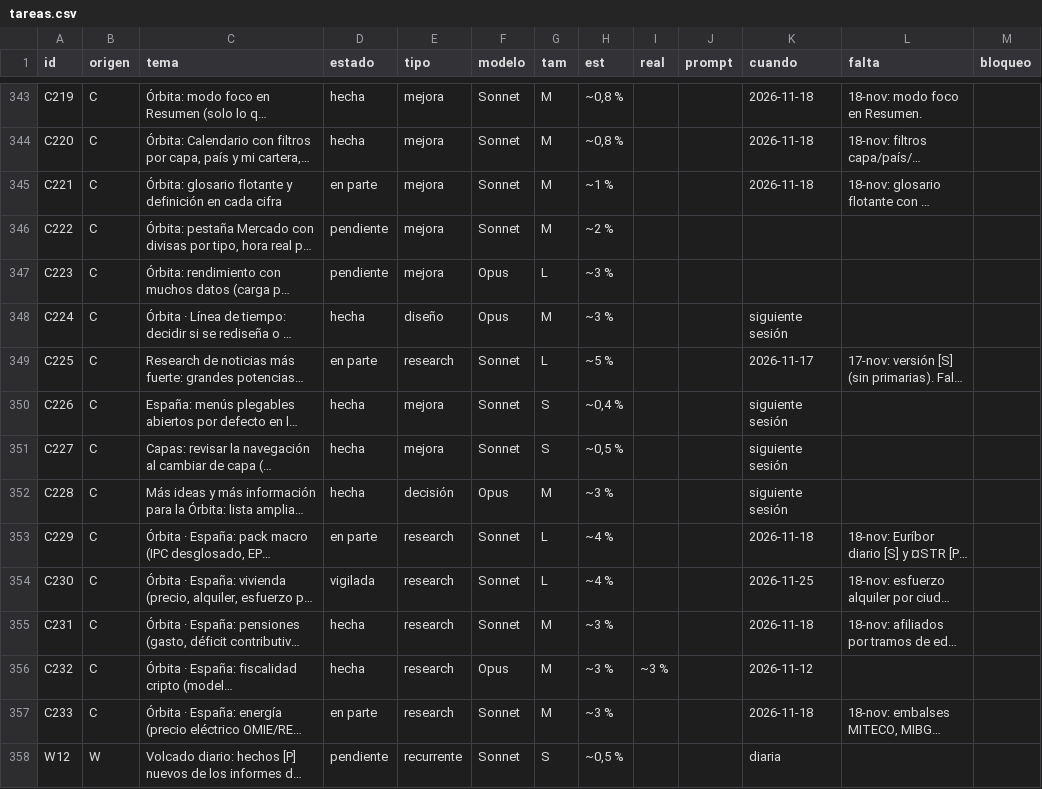
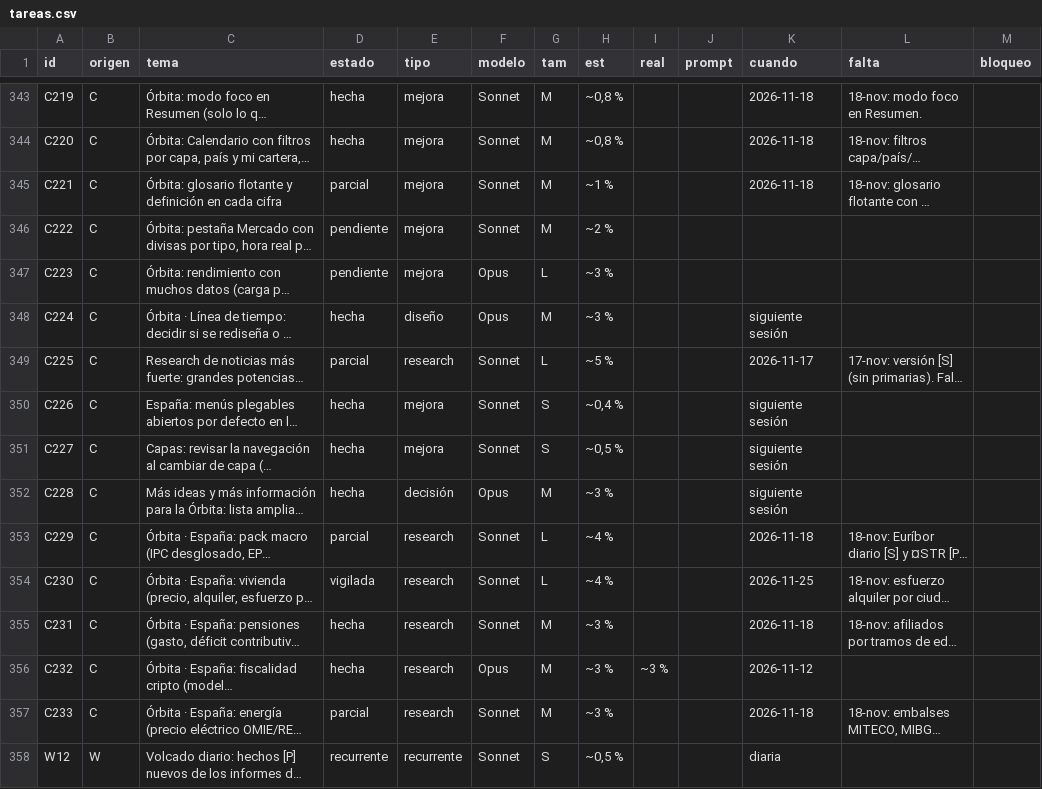
Before and after one commit to joeldragonball-jpg/requirements.txt, a CSV file: research/tareas.csv, drawn as a sheet; only a part is shown, gaps mark what is left out; long unchanged cells end in …; the diff covers the shown part only; the diff names each change by its address in the sheet, - before the commit and + after, or states it on an @@ line.

```diff
--- a/research/tareas.csv
+++ b/research/tareas.csv
-D345 (estado): en parte
+D345 (estado): parcial
-D349 (estado): en parte
+D349 (estado): parcial
-D353 (estado): en parte
+D353 (estado): parcial
-D357 (estado): en parte
+D357 (estado): parcial
-D358 (estado): pendiente
+D358 (estado): recurrente
```
Also changed, not shown: 3 added rows and 87 edited cells elsewhere in this file, 11 other files.
